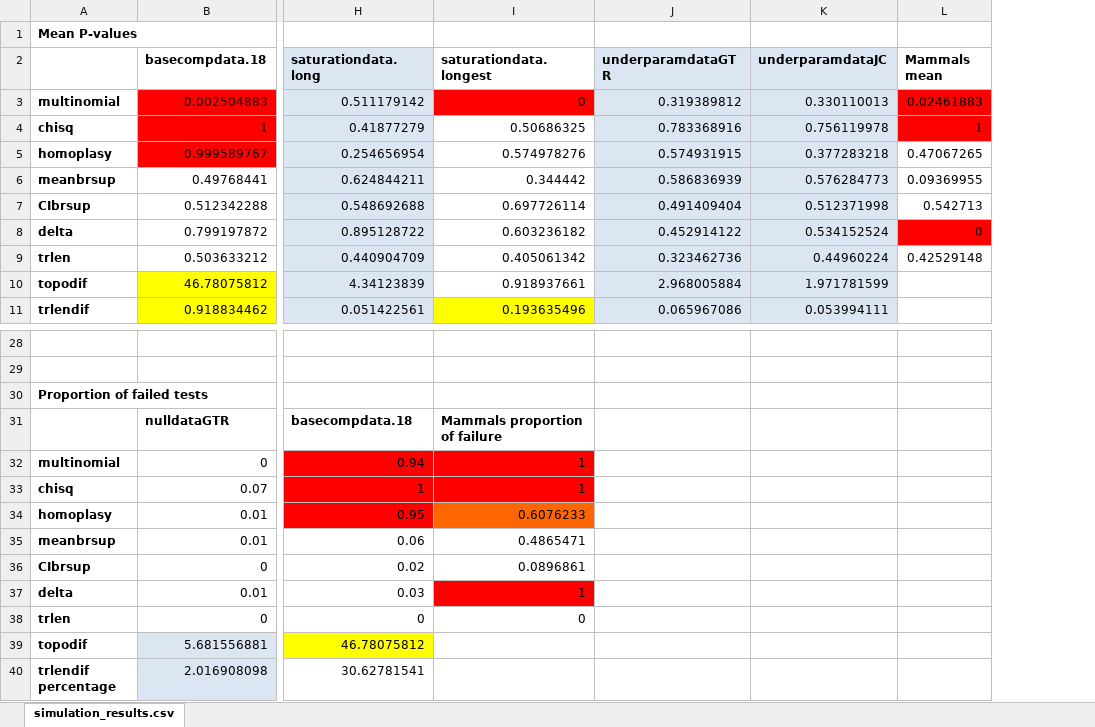
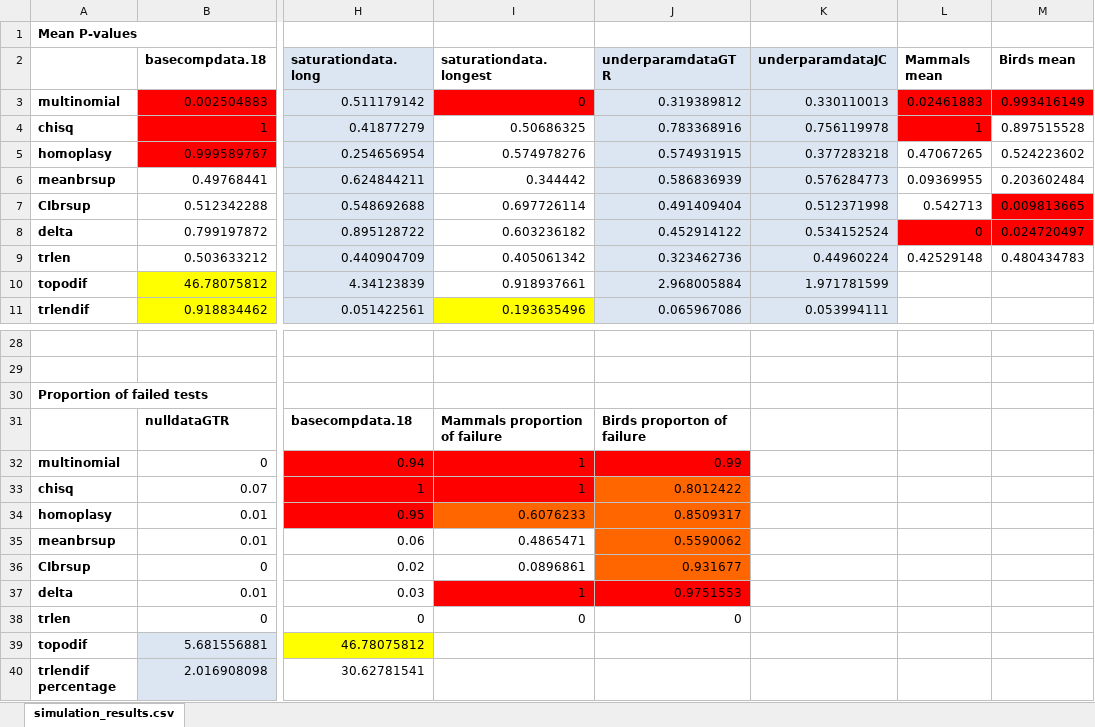
Before and after one commit to duchene/GenomeAdequacy, an Excel workbook: simulation_results.xlsx, sheet simulation_results.csv, drawn as a sheet; only a part is shown, gaps mark what is left out; values as stored, in another font and other column widths than the file's, no borders; the diff names each change by its address in the sheet, - before the commit and + after, or states it on an @@ line.

Commit message:
added results files

```diff
--- a/simulation_results.xlsx (sheet simulation_results.csv)
+++ b/simulation_results.xlsx (sheet simulation_results.csv)
+column M (Birds mean), rows 3-9: 0.993416149 | 0.897515528 | 0.524223602 | 0.203602484 | 0.009813665 | 0.024720497 | 0.480434783
-J31 (underparamdataGTR): (empty)
+J31 (underparamdataGTR): Birds proporton of failure
-J32 (underparamdataGTR): (empty)
+J32 (underparamdataGTR): 0.99
-J32 fill: none
+J32 fill: #FF0000
-J33 (underparamdataGTR): (empty)
+J33 (underparamdataGTR): 0.8012422
-J33:J36 fill: none
+J33:J36 fill: #FF6600
-J34 (underparamdataGTR): (empty)
+J34 (underparamdataGTR): 0.8509317
-J35 (underparamdataGTR): (empty)
+J35 (underparamdataGTR): 0.5590062
-J36 (underparamdataGTR): (empty)
+J36 (underparamdataGTR): 0.931677
-J37 (underparamdataGTR): (empty)
+J37 (underparamdataGTR): 0.9751553
-J37 fill: none
+J37 fill: #FF0000
-J38 (underparamdataGTR): (empty)
+J38 (underparamdataGTR): 0
```
Also changed, not shown: 27 other files.
